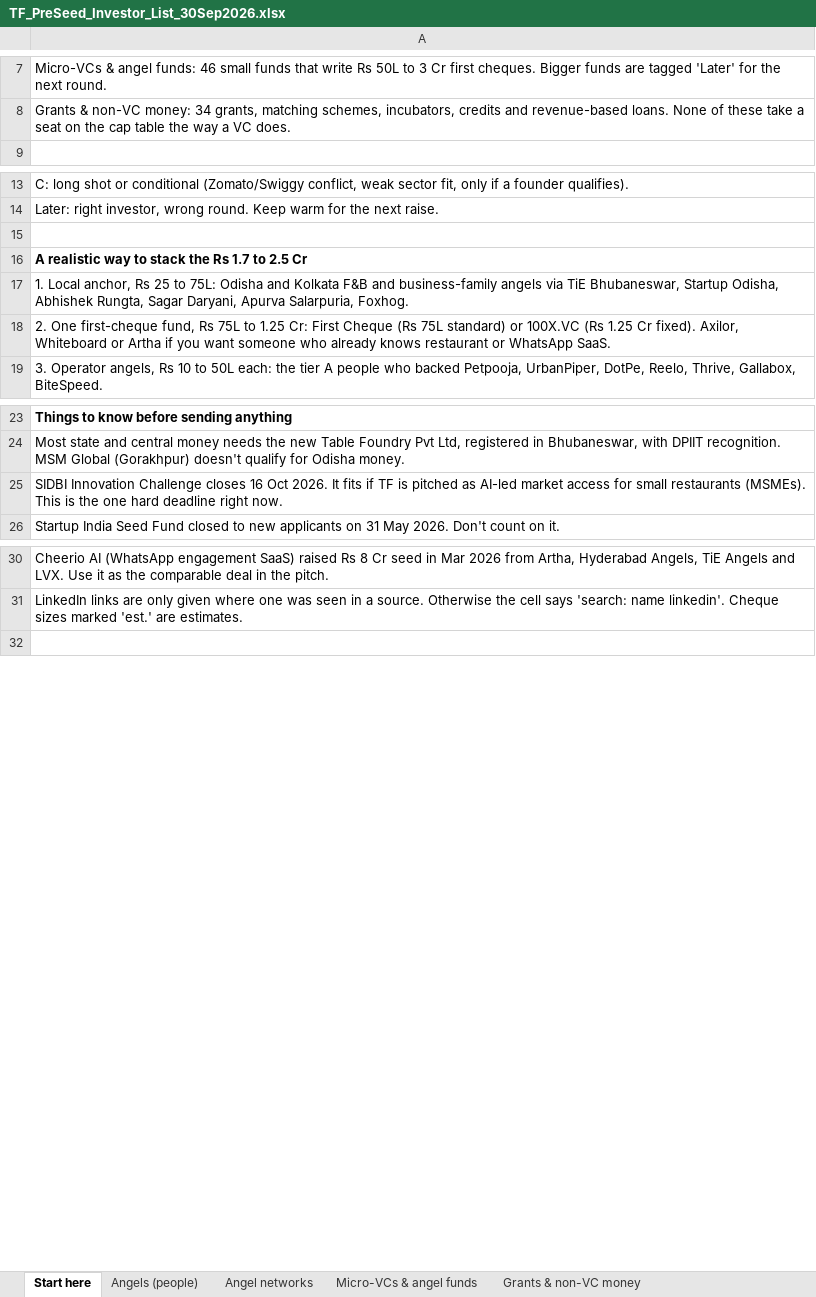
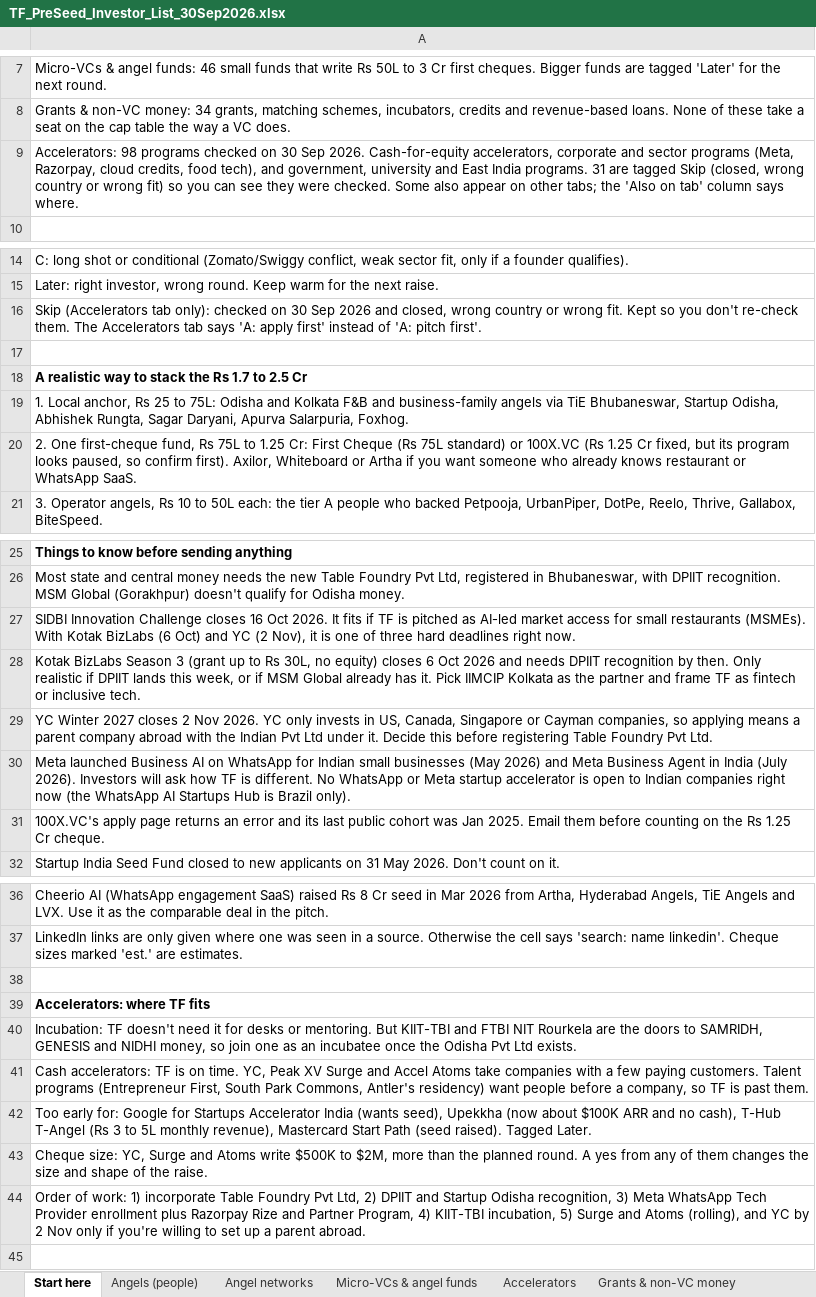
Before and after one commit to adam-homeeasy/tf-fundraising, an Excel workbook: TF_PreSeed_Investor_List_30Sep2026.xlsx, sheet Start here, drawn as a sheet; only a part is shown, gaps mark what is left out; values as stored, in another font and other column widths than the file's, no borders; addresses are those after the commit; the diff names each change by its address in the sheet, - before the commit and + after, or states it on an @@ line.

```diff
--- a/TF_PreSeed_Investor_List_30Sep2026.xlsx (sheet Start here)
+++ b/TF_PreSeed_Investor_List_30Sep2026.xlsx (sheet Start here)
+sheet tab: Accelerators
+row 9: Accelerators: 98 programs checked on 30 Sep 2026. Cash-for-equity accelerators, corporate and sector programs (Meta, Razorpay, cloud credits, food tech), and government, university and East India programs. 31 are tagged Skip (closed, wrong country or wrong fit) so you can see they were checked. Some also appear on other tabs; the 'Also on tab' column says where.
+row 16: Skip (Accelerators tab only): checked on 30 Sep 2026 and closed, wrong country or wrong fit. Kept so you don't re-check them. The Accelerators tab says 'A: apply first' instead of 'A: pitch first'.
-A20: …1.25 Cr fixed). Axilor, Whiteboard…
+A20: …1.25 Cr fixed, but its program looks paused, so confirm first). Axilor, Whiteboard…
-A27: …restaurants (MSMEs). This is the one hard deadline right now.
+A27: …restaurants (MSMEs). With Kotak BizLabs (6 Oct) and YC (2 Nov), it is one of three hard deadlines right now.
+row 28: Kotak BizLabs Season 3 (grant up to Rs 30L, no equity) closes 6 Oct 2026 and needs DPIIT recognition by then. Only realistic if DPIIT lands this week, or if MSM Global already has it. Pick IIMCIP Kolkata as the partner and frame TF as fintech or inclusive tech.
+row 29: YC Winter 2027 closes 2 Nov 2026. YC only invests in US, Canada, Singapore or Cayman companies, so applying means a parent company abroad with the Indian Pvt Ltd under it. Decide this before registering Table Foundry Pvt Ltd.
+row 30: Meta launched Business AI on WhatsApp for Indian small businesses (May 2026) and Meta Business Agent in India (July 2026). Investors will ask how TF is different. No WhatsApp or Meta startup accelerator is open to Indian companies right now (the WhatsApp AI Startups Hub is Brazil only).
+row 31: 100X.VC's apply page returns an error and its last public cohort was Jan 2025. Email them before counting on the Rs 1.25 Cr cheque.
+row 38: (empty)
+row 39: Accelerators: where TF fits
+row 40: Incubation: TF doesn't need it for desks or mentoring. But KIIT-TBI and FTBI NIT Rourkela are the doors to SAMRIDH, GENESIS and NIDHI money, so join one as an incubatee once the Odisha Pvt Ltd exists.
+row 41: Cash accelerators: TF is on time. YC, Peak XV Surge and Accel Atoms take companies with a few paying customers. Talent programs (Entrepreneur First, South Park Commons, Antler's residency) want people before a company, so TF is past them.
+row 42: Too early for: Google for Startups Accelerator India (wants seed), Upekkha (now about $100K ARR and no cash), T-Hub T-Angel (Rs 3 to 5L monthly revenue), Mastercard Start Path (seed raised). Tagged Later.
+row 43: Cheque size: YC, Surge and Atoms write $500K to $2M, more than the planned round. A yes from any of them changes the size and shape of the raise.
+row 44: Order of work: 1) incorporate Table Foundry Pvt Ltd, 2) DPIIT and Startup Odisha recognition, 3) Meta WhatsApp Tech Provider enrollment plus Razorpay Rize and Partner Program, 4) KIIT-TBI incubation, 5) Surge and Atoms (rolling), and YC by 2 Nov only if you're willing to set up a parent abroad.
```
Also changed, not shown: sheet Micro-VCs & angel funds.
